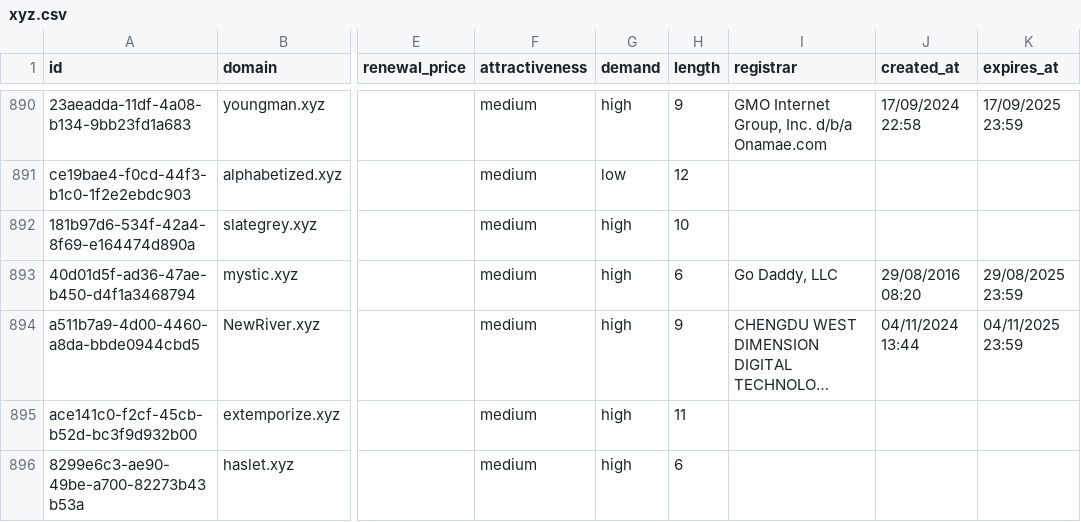
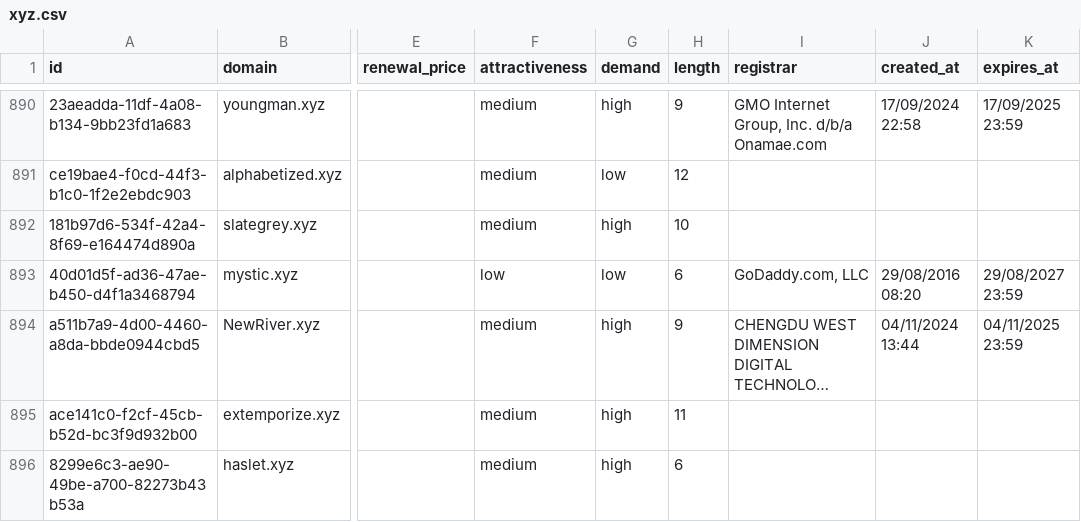
Before and after one commit to UniqueDomains/xyz-oneword-domains, a CSV file: xyz.csv, drawn as a sheet; only a part is shown, gaps mark what is left out; long unchanged cells end in …; the diff names each change by its address in the sheet, - before the commit and + after, or states it on an @@ line.

Commit message:
Domains update

```diff
--- a/xyz.csv
+++ b/xyz.csv
-F893 (attractiveness): medium
+F893 (attractiveness): low
-G893 (demand): high
+G893 (demand): low
-I893 (registrar): Go Daddy, LLC
+I893 (registrar): GoDaddy.com, LLC
-K893 (expires_at): 29/08/2025 23:59
+K893 (expires_at): 29/08/2027 23:59
```
Also changed, not shown: 4 other files.
